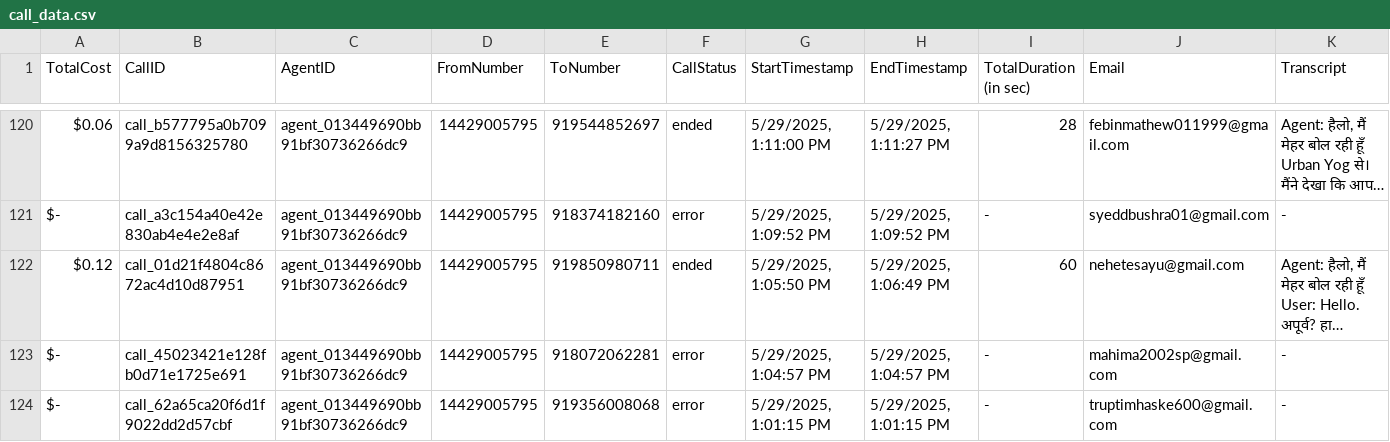
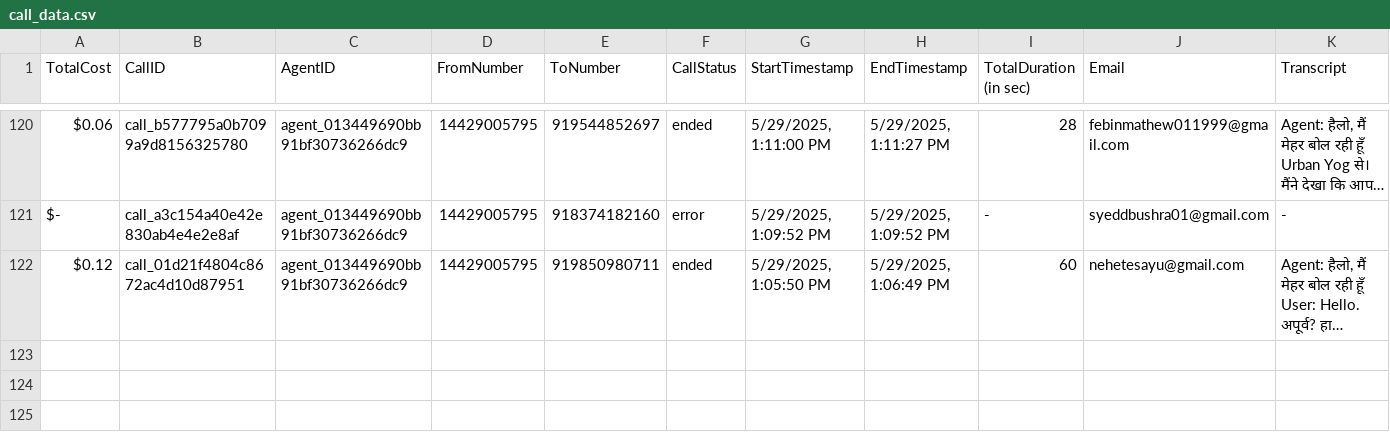
Before and after one commit to Urban-gabru-yog/Urban-Yog, a CSV file: data/call_data.csv, drawn as a sheet; only a part is shown, gaps mark what is left out; long unchanged cells end in …; rows hold the shown columns only; the diff names each change by its address in the sheet, - before the commit and + after, or states it on an @@ line.

```diff
--- a/data/call_data.csv
+++ b/data/call_data.csv
-row 123: $- | call_45023421e128fb0d71e1725e691 | agent_013449690bb91bf30736266dc9 | 14429005795 | 918072062281 | error | 5/29/2025, 1:04:57 PM | 5/29/2025, 1:04:57 PM | - | mahima2002sp@gmail.com | -
-row 124: $- | call_62a65ca20f6d1f9022dd2d57cbf | agent_013449690bb91bf30736266dc9 | 14429005795 | 919356008068 | error | 5/29/2025, 1:01:15 PM | 5/29/2025, 1:01:15 PM | - | truptimhaske600@gmail.com | -
```
Also changed, not shown: data/merged_data.csv, 1 other file.
